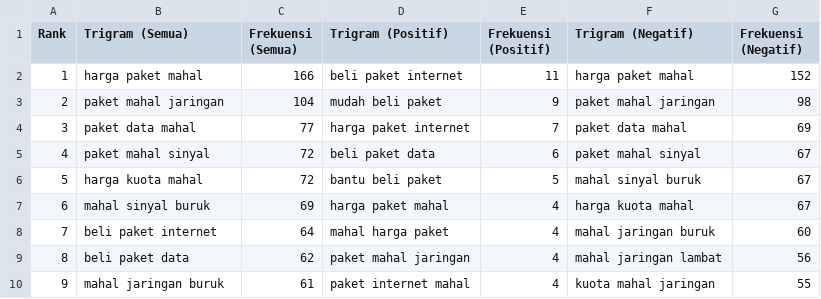
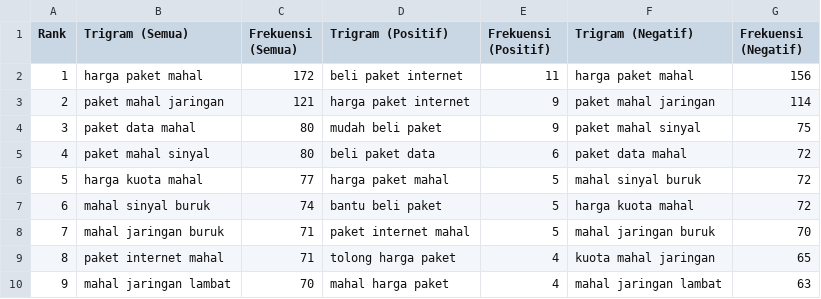
Before and after one commit to bluumovingon/Pre-Processing, a CSV file: top20_trigrams_per_sentimen.csv, drawn as a sheet; only a part is shown; the diff covers the shown part only.

```diff
--- a/top20_trigrams_per_sentimen.csv
+++ b/top20_trigrams_per_sentimen.csv
@@ -1,10 +1,10 @@
 Rank,Trigram (Semua),Frekuensi (Semua),Trigram (Positif),Frekuensi (Positif),Trigram (Negatif),Frekuensi (Negatif)
-1,harga paket mahal,166,beli paket internet,11,harga paket mahal,152
-2,paket mahal jaringan,104,mudah beli paket,9,paket mahal jaringan,98
-3,paket data mahal,77,harga paket internet,7,paket data mahal,69
-4,paket mahal sinyal,72,beli paket data,6,paket mahal sinyal,67
-5,harga kuota mahal,72,bantu beli paket,5,mahal sinyal buruk,67
-6,mahal sinyal buruk,69,harga paket mahal,4,harga kuota mahal,67
-7,beli paket internet,64,mahal harga paket,4,mahal jaringan buruk,60
-8,beli paket data,62,paket mahal jaringan,4,mahal jaringan lambat,56
-9,mahal jaringan buruk,61,paket internet mahal,4,kuota mahal jaringan,55
+1,harga paket mahal,172,beli paket internet,11,harga paket mahal,156
+2,paket mahal jaringan,121,harga paket internet,9,paket mahal jaringan,114
+3,paket data mahal,80,mudah beli paket,9,paket mahal sinyal,75
+4,paket mahal sinyal,80,beli paket data,6,paket data mahal,72
+5,harga kuota mahal,77,harga paket mahal,5,mahal sinyal buruk,72
+6,mahal sinyal buruk,74,bantu beli paket,5,harga kuota mahal,72
+7,mahal jaringan buruk,71,paket internet mahal,5,mahal jaringan buruk,70
+8,paket internet mahal,71,tolong harga paket,4,kuota mahal jaringan,65
+9,mahal jaringan lambat,70,mahal harga paket,4,mahal jaringan lambat,63
```
Also changed, not shown: 50 edited cells elsewhere in this file, top20_bigrams_per_sentimen.csv, top20_unigrams_per_sentimen.csv, 11 other files.
